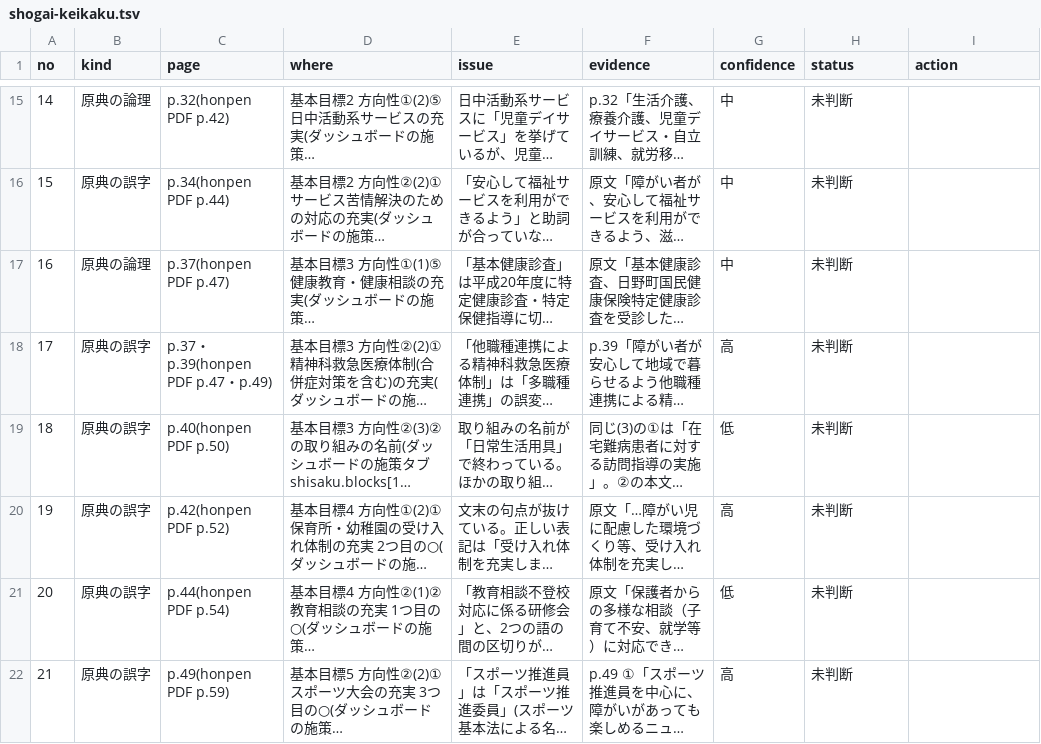
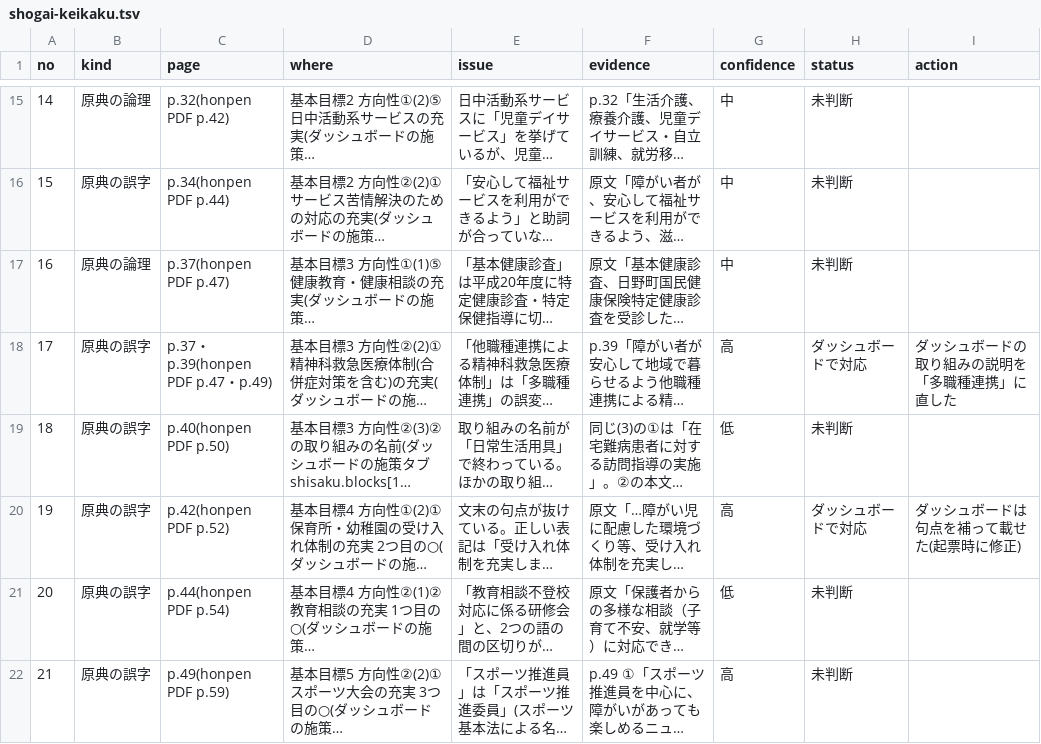
Before and after one commit to kken78/shiga-hino-plans, a TSV file: data/source_issues/shogai-keikaku.tsv, drawn as a sheet; only a part is shown, gaps mark what is left out; long unchanged cells end in …; the diff covers the shown part only; the diff names each change by its address in the sheet, - before the commit and + after, or states it on an @@ line.

```diff
--- a/data/source_issues/shogai-keikaku.tsv
+++ b/data/source_issues/shogai-keikaku.tsv
-H18 (status): 未判断
+H18 (status): ダッシュボードで対応
-I18 (action): (empty)
+I18 (action): ダッシュボードの取り組みの説明を「多職種連携」に直した
-H20 (status): 未判断
+H20 (status): ダッシュボードで対応
-I20 (action): (empty)
+I20 (action): ダッシュボードは句点を補って載せた(起票時に修正)
```
Also changed, not shown: 10 edited cells elsewhere in this file, 2 other files.
